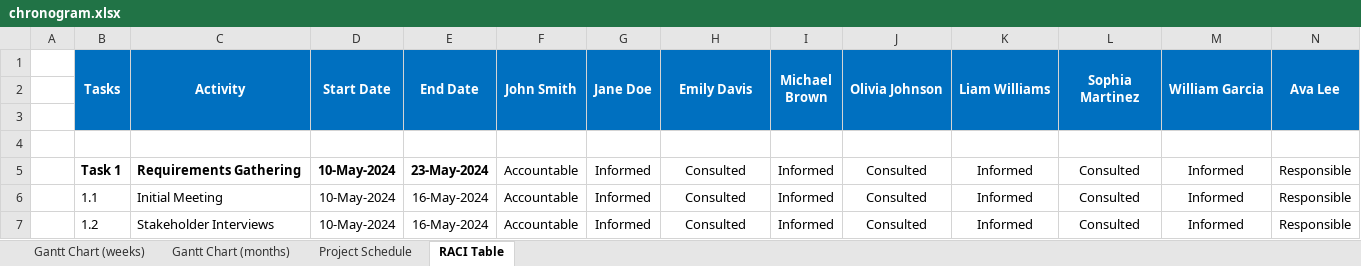
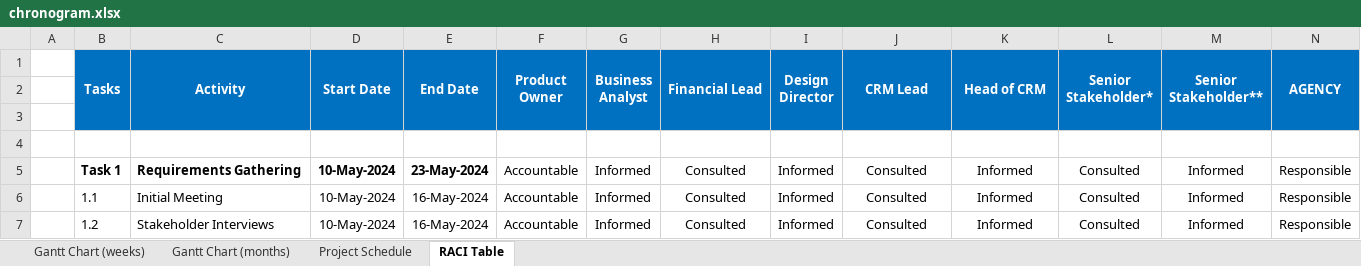
Before and after one commit to JLopez662/PMTG, an Excel workbook: chronogram.xlsx, sheet RACI Table, drawn as a sheet; only a part is shown; values as stored, in another font and other column widths than the file's, no borders; conditional formats not drawn; the diff names each change by its address in the sheet, - before the commit and + after, or states it on an @@ line.

```diff
--- a/chronogram.xlsx (sheet RACI Table)
+++ b/chronogram.xlsx (sheet RACI Table)
-F1: John Smith
+F1: Product Owner
-G1: Jane Doe
+G1: Business Analyst
-H1: Emily Davis
+H1: Financial Lead
-I1: Michael Brown
+I1: Design Director
-J1: Olivia Johnson
+J1: CRM Lead
-K1: Liam Williams
+K1: Head of CRM
-L1: Sophia Martinez
+L1: Senior Stakeholder*
-M1: William Garcia
+M1: Senior Stakeholder**
-N1: Ava Lee
+N1: AGENCY
```
Also changed, not shown: 6 other files.
